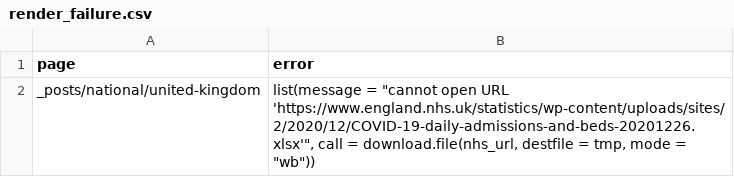
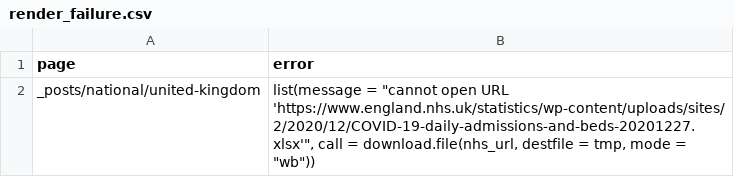
Before and after one commit to epiforecasts/covid, a CSV file: logs/render_failure.csv, drawn as a sheet.

```diff
--- a/logs/render_failure.csv
+++ b/logs/render_failure.csv
@@ -1,2 +1,2 @@
 page,error
-_posts/national/united-kingdom,"list(message = ""cannot open URL 'https://www.england.nhs.uk/statistics/wp-content/uploads/sites/2/2020/12/COVID-19-daily-admissions-and-beds-20201226.xlsx'"", call = download.file(nhs_url, destfile = tmp, mode = ""wb""))"
+_posts/national/united-kingdom,"list(message = ""cannot open URL 'https://www.england.nhs.uk/statistics/wp-content/uploads/sites/2/2020/12/COVID-19-daily-admissions-and-beds-20201227.xlsx'"", call = download.file(nhs_url, destfile = tmp, mode = ""wb""))"
```
Also changed, not shown: 2 other files.
